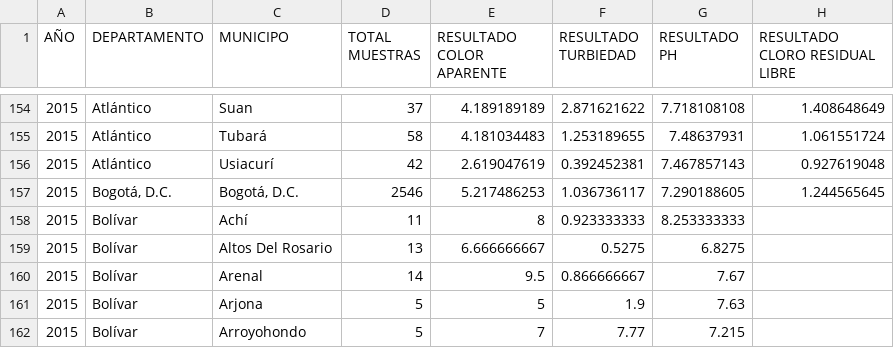
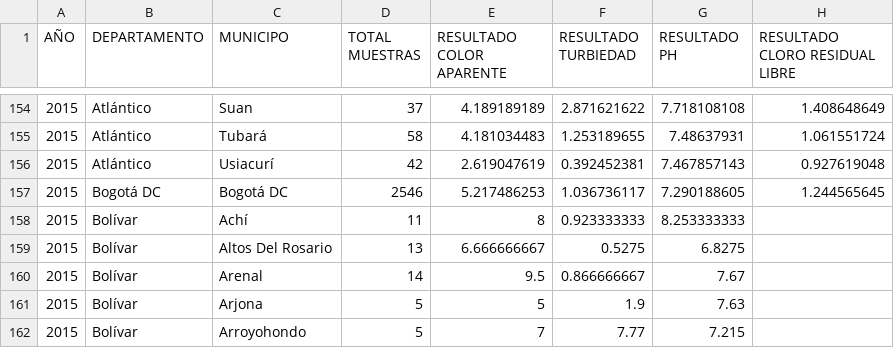
Before and after one commit to cpenalozag/SocialNetwarksData, a CSV file: CalidadAgua/Calidad_Agua_SIVICAP.csv, drawn as a sheet; only a part is shown, gaps mark what is left out; the diff names each change by its address in the sheet, - before the commit and + after, or states it on an @@ line.

```diff
--- a/CalidadAgua/Calidad_Agua_SIVICAP.csv
+++ b/CalidadAgua/Calidad_Agua_SIVICAP.csv
-B157 (DEPARTAMENTO): Bogotá, D.C.
+B157 (DEPARTAMENTO): Bogotá DC
-C157 (MUNICIPO): Bogotá, D.C.
+C157 (MUNICIPO): Bogotá DC
```
Also changed, not shown: CalidadAgua/Poblacion_Municipios.csv, 1 other file.
